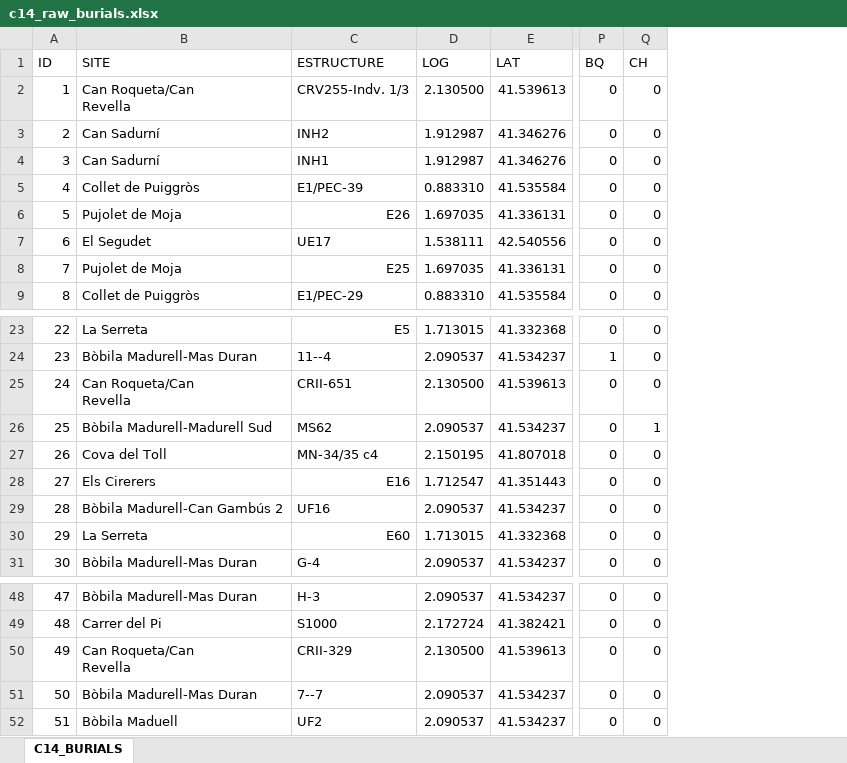
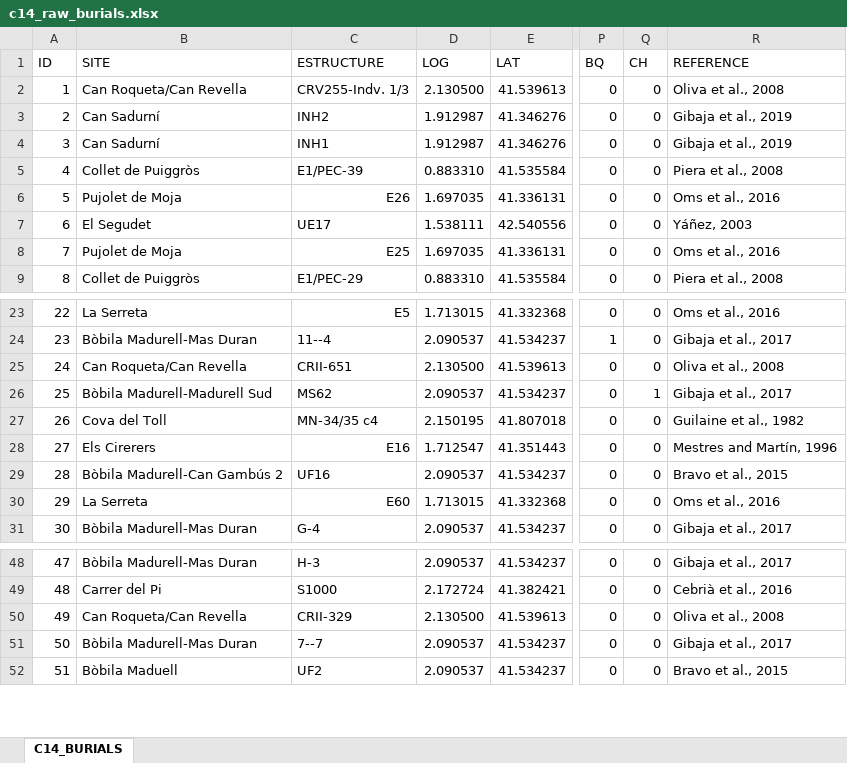
Before and after one commit to Bielsoel28/Correcting-STKDE-Using-SPD-Neolithic-NE-Iberia, an Excel workbook: Data/Raw_burials/c14_raw_burials.xlsx, sheet C14_BURIALS, drawn as a sheet; only a part is shown, gaps mark what is left out; values as stored, in another font and other column widths than the file's, no cell formats; charts and pictures not drawn; ↵ is a line break in a cell; the diff names each change by its address in the sheet, - before the commit and + after, or states it on an @@ line.

```diff
--- a/Data/Raw_burials/c14_raw_burials.xlsx (sheet C14_BURIALS)
+++ b/Data/Raw_burials/c14_raw_burials.xlsx (sheet C14_BURIALS)
+column R (REFERENCE), rows 2-9: Oliva et al., 2008 | Gibaja et al., 2019 | Gibaja et al., 2019 | Piera et al., 2008 | Oms et al., 2016 | Yáñez, 2003 | Oms et al., 2016 | Piera et al., 2008; rows 23-31: Oms et al., 2016 | Gibaja et al., 2017 | Oliva et al., 2008 | Gibaja et al., 2017 | Guilaine et al., 1982 | Mestres and Martín, 1996 | Bravo et al., 2015 | Oms et al., 2016 | Gibaja et al., 2017; rows 48-52: Gibaja et al., 2017 | Cebrià et al., 2016 | Oliva et al., 2008 | Gibaja et al., 2017 | Bravo et al., 2015
-B2 (SITE): Can Roqueta/Can ↵ Revella
+B2 (SITE): Can Roqueta/Can Revella
-B25 (SITE): Can Roqueta/Can ↵ Revella
+B25 (SITE): Can Roqueta/Can Revella
-B50 (SITE): Can Roqueta/Can ↵ Revella
+B50 (SITE): Can Roqueta/Can Revella
```
Also changed, not shown: cell formats, charts or pictures, Data/Raw_burials/no_c14_raw_burials.xlsx.
